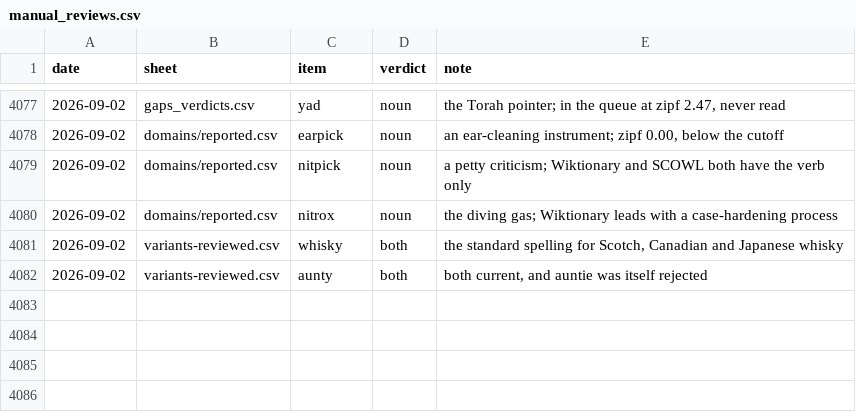
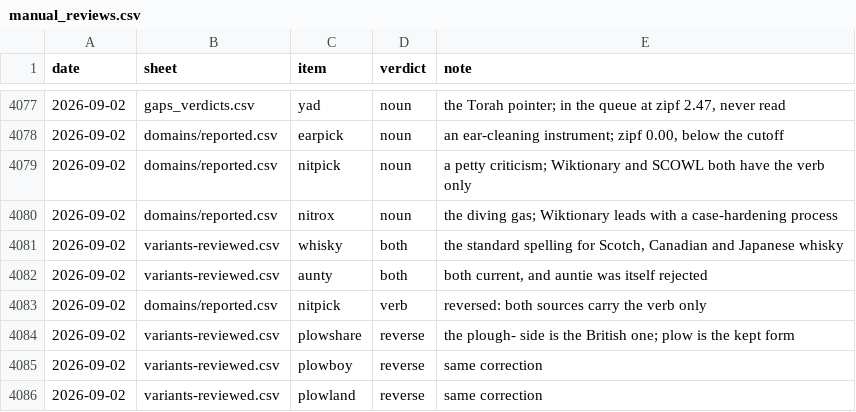
Before and after one commit to Alexander-68/english_nouns_dataset, a CSV file: reviews/manual_reviews.csv, drawn as a sheet; only a part is shown, gaps mark what is left out; the diff names each change by its address in the sheet, - before the commit and + after, or states it on an @@ line.

```diff
--- a/reviews/manual_reviews.csv
+++ b/reviews/manual_reviews.csv
+row 4083: 2026-09-02 | domains/reported.csv | nitpick | verb | reversed: both sources carry the verb only
+row 4084: 2026-09-02 | variants-reviewed.csv | plowshare | reverse | the plough- side is the British one; plow is the kept form
+row 4085: 2026-09-02 | variants-reviewed.csv | plowboy | reverse | same correction
+row 4086: 2026-09-02 | variants-reviewed.csv | plowland | reverse | same correction
```
Also changed, not shown: reviews/variants-reviewed.csv, 8 other files.
